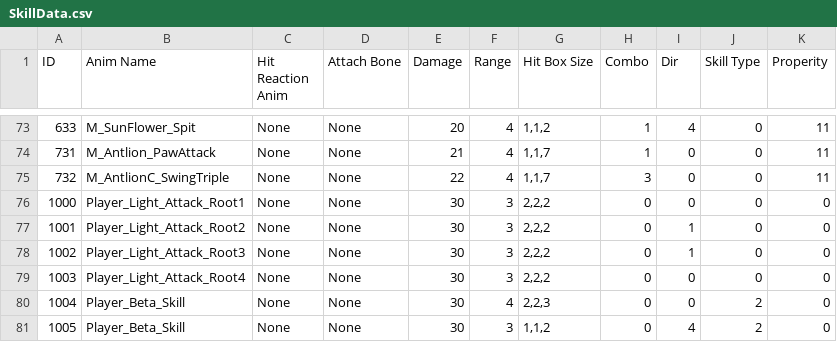
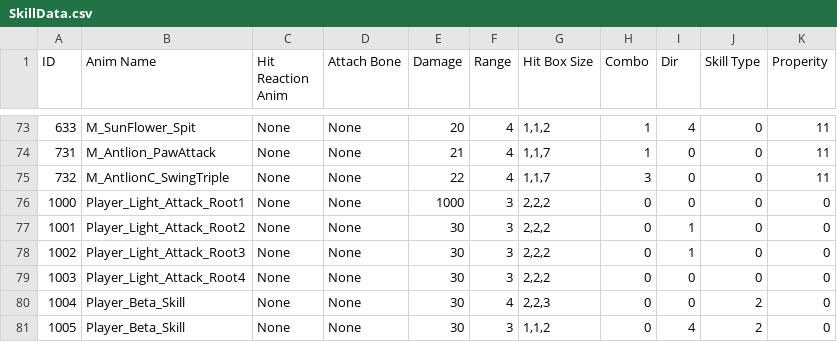
Before and after one commit to arthur12hjh/154Final_GameUnknown, a CSV file: Client/Bin/DataFiles/SkillData/SkillData.csv, drawn as a sheet; only a part is shown, gaps mark what is left out.

```diff
--- a/Client/Bin/DataFiles/SkillData/SkillData.csv
+++ b/Client/Bin/DataFiles/SkillData/SkillData.csv
@@ -75,3 +75,3 @@ ID,Anim Name,Hit Reaction Anim,Attach Bone,Damage,Range,Hit Box Size,Combo,Dir,S
 732,M_AntlionC_SwingTriple,None,None,22,4,"1,1,7",3,0,0,11
-1000,Player_Light_Attack_Root1,None,None,30,3,"2,2,2",0,0,0,0
+1000,Player_Light_Attack_Root1,None,None,1000,3,"2,2,2",0,0,0,0
 1001,Player_Light_Attack_Root2,None,None,30,3,"2,2,2",0,1,0,0
```
Also changed, not shown: 28 other files.
